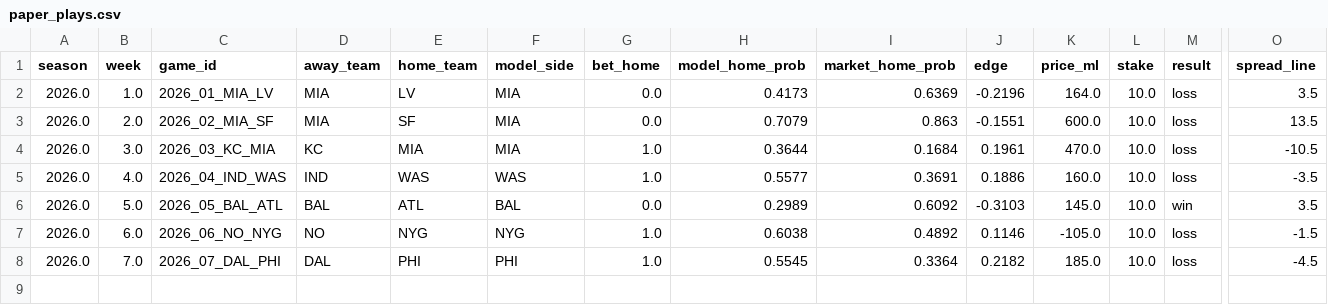
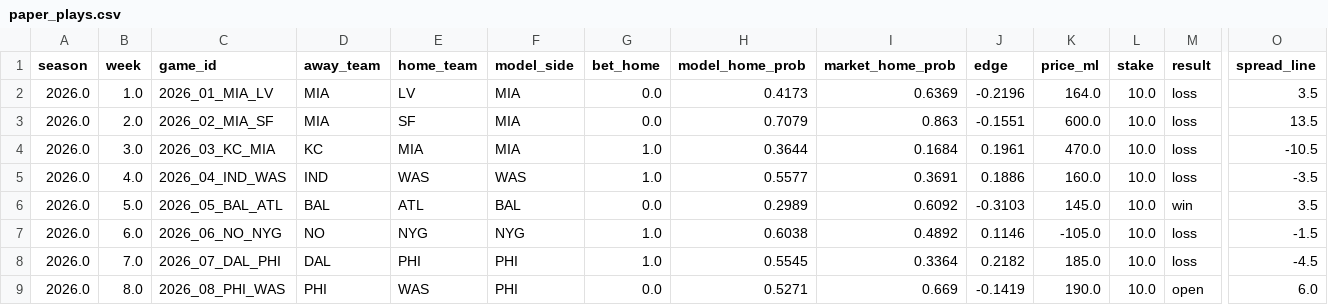
Before and after one commit to JimmyMick/nfl-pickem, a CSV file: predictions/cloud/paper_plays.csv, drawn as a sheet; only a part is shown, gaps mark what is left out; rows hold the shown columns only; the diff names each change by its address in the sheet, - before the commit and + after, or states it on an @@ line.

```diff
--- a/predictions/cloud/paper_plays.csv
+++ b/predictions/cloud/paper_plays.csv
+row 9: 2026.0 | 8.0 | 2026_08_PHI_WAS | PHI | WAS | PHI | 0.0 | 0.5271 | 0.669 | -0.1419 | 190.0 | 10.0 | open | 6.0
```
Also changed, not shown: predictions/cloud/latest_preview.csv, predictions/cloud/paper_nonelo_plays.csv, 4 other files.
